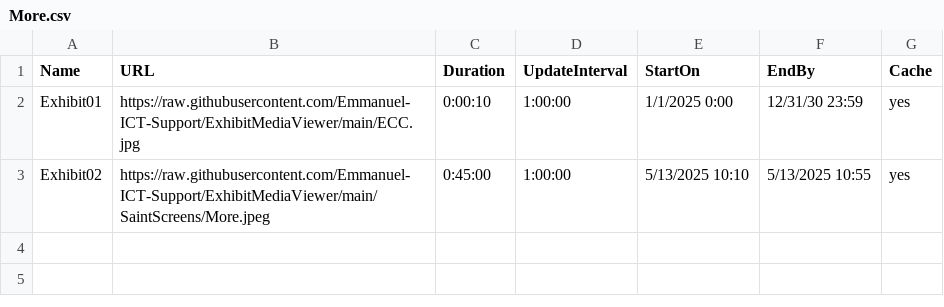
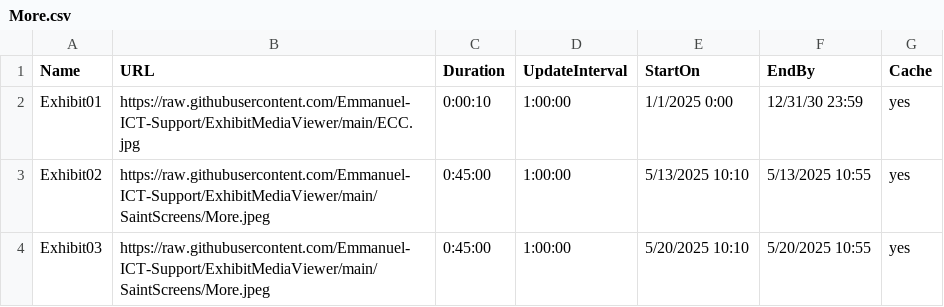
Before and after one commit to Emmanuel-ICT-Support/ExhibitMediaViewer, a CSV file: Playlists/More.csv, drawn as a sheet.

Commit message:
Update More.csv

```diff
--- a/Playlists/More.csv
+++ b/Playlists/More.csv
@@ -3 +3,2 @@ Exhibit01,https://raw.githubusercontent.com/Emmanuel-ICT-Support/ExhibitMediaVie
 Exhibit02,https://raw.githubusercontent.com/Emmanuel-ICT-Support/ExhibitMediaViewer/main/SaintScreens/More.jpeg,0:45:00,1:00:00,5/13/2025 10:10,5/13/2025 10:55,yes
+Exhibit03,https://raw.githubusercontent.com/Emmanuel-ICT-Support/ExhibitMediaViewer/main/SaintScreens/More.jpeg,0:45:00,1:00:00,5/20/2025 10:10,5/20/2025 10:55,yes
```
